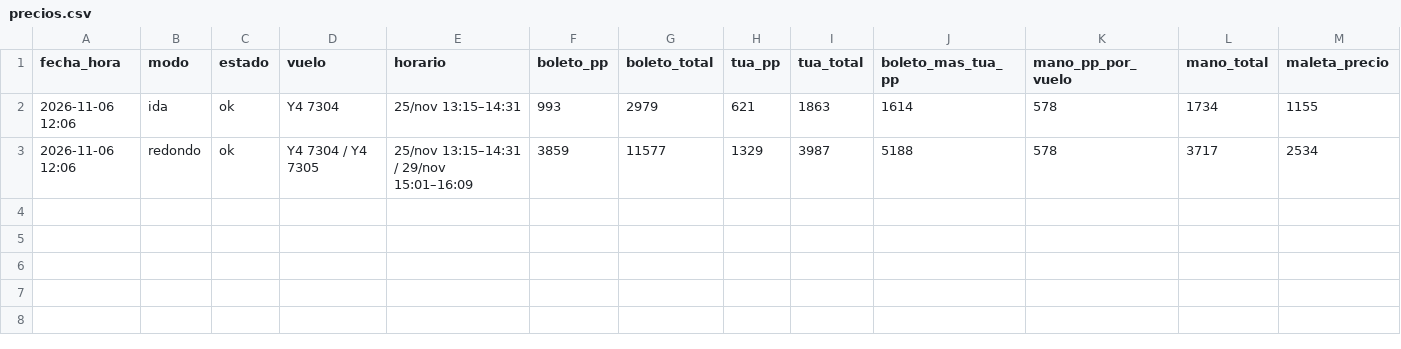
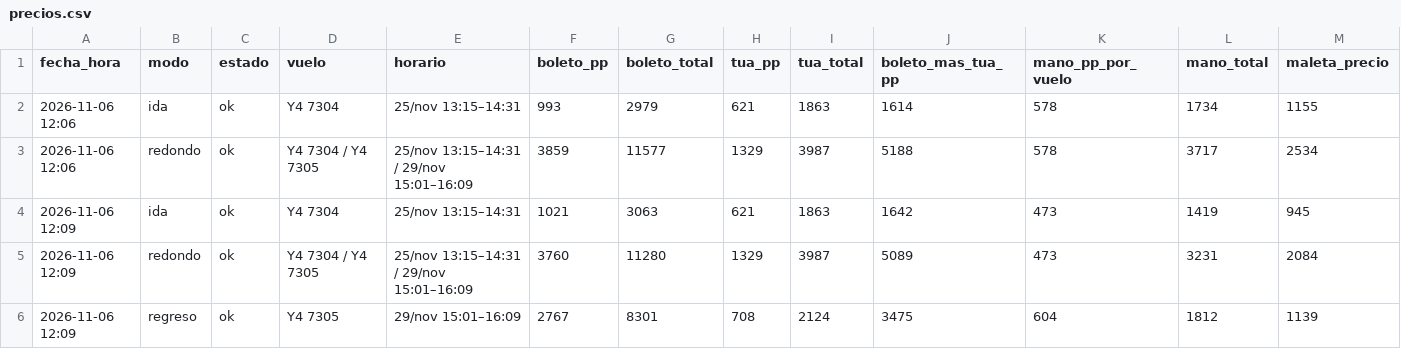
Before and after one commit to carlosPadillaTorres/volaris-monitor, a CSV file: precios.csv, drawn as a sheet; only a part is shown; rows hold the shown columns only; the diff names each change by its address in the sheet, - before the commit and + after, or states it on an @@ line.

```diff
--- a/precios.csv
+++ b/precios.csv
+row 4: 2026-11-06 12:09 | ida | ok | Y4 7304 | 25/nov 13:15–14:31 | 1021 | 3063 | 621 | 1863 | 1642 | 473 | 1419 | 945
+row 5: 2026-11-06 12:09 | redondo | ok | Y4 7304 / Y4 7305 | 25/nov 13:15–14:31 / 29/nov 15:01–16:09 | 3760 | 11280 | 1329 | 3987 | 5089 | 473 | 3231 | 2084
+row 6: 2026-11-06 12:09 | regreso | ok | Y4 7305 | 29/nov 15:01–16:09 | 2767 | 8301 | 708 | 2124 | 3475 | 604 | 1812 | 1139
```
Also changed, not shown: 2 other files.
